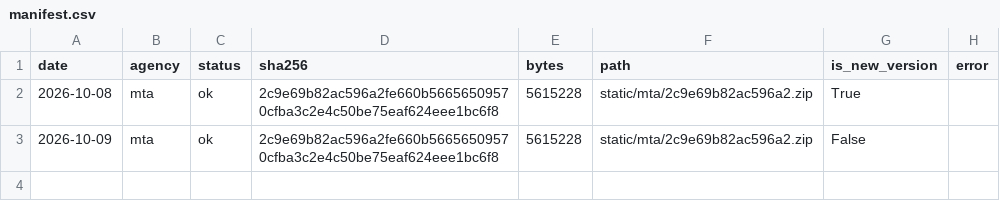
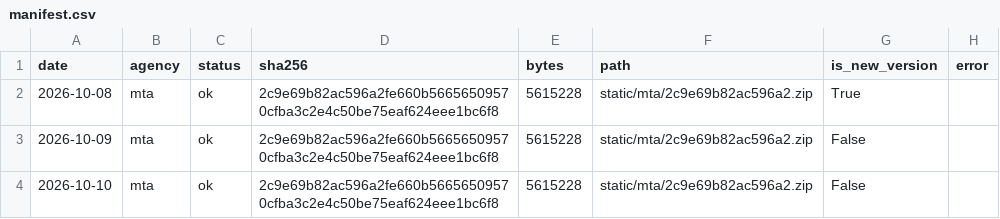
Before and after one commit to palism1/railcast-data, a CSV file: static/manifest.csv, drawn as a sheet; the diff names each change by its address in the sheet, - before the commit and + after, or states it on an @@ line.

```diff
--- a/static/manifest.csv
+++ b/static/manifest.csv
+row 4: 2026-10-10 | mta | ok | 2c9e69b82ac596a2fe660b56656509570cfba3c2e4c50be75eaf624eee1bc6f8 | 5615228 | static/mta/2c9e69b82ac596a2.zip | False
```
Also changed, not shown: 12 other files.
